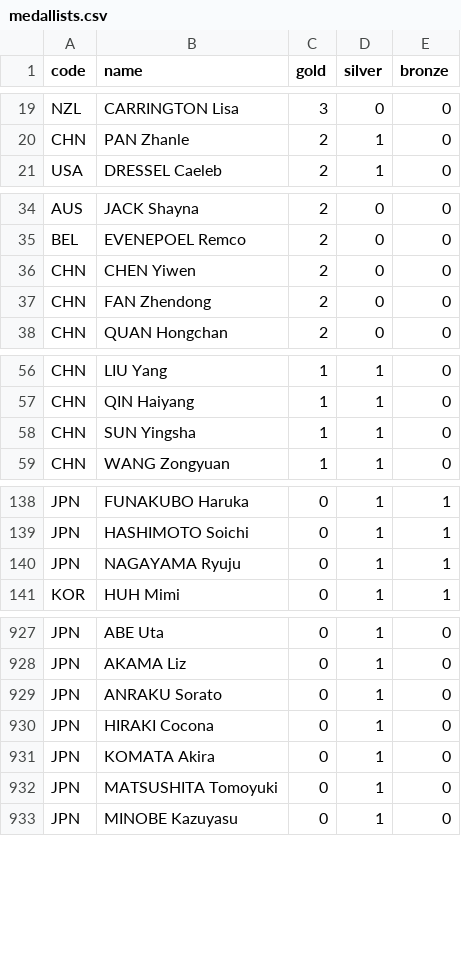
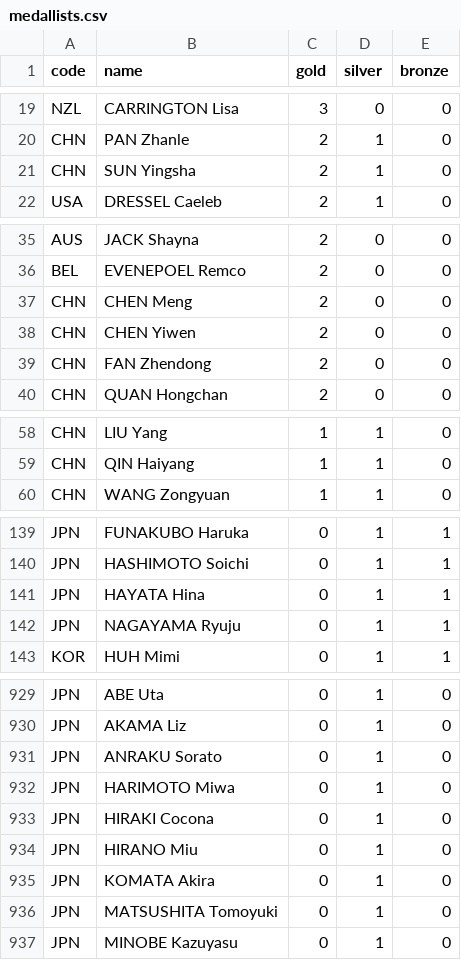
Before and after one commit to taniki/paris2024-data, a CSV file: datasets/medallists.csv, drawn as a sheet; only a part is shown, gaps mark what is left out; the diff covers the shown part only.

```diff
--- a/datasets/medallists.csv
+++ b/datasets/medallists.csv
@@ -20,2 +20,3 @@ NZL,CARRINGTON Lisa,3,0,0
 CHN,PAN Zhanle,2,1,0
+CHN,SUN Yingsha,2,1,0
 USA,DRESSEL Caeleb,2,1,0
@@ -35,2 +36,3 @@ AUS,JACK Shayna,2,0,0
 BEL,EVENEPOEL Remco,2,0,0
+CHN,CHEN Meng,2,0,0
 CHN,CHEN Yiwen,2,0,0
@@ -57,3 +59,2 @@ CHN,LIU Yang,1,1,0
 CHN,QIN Haiyang,1,1,0
-CHN,SUN Yingsha,1,1,0
 CHN,WANG Zongyuan,1,1,0
@@ -139,2 +140,3 @@ JPN,FUNAKUBO Haruka,0,1,1
 JPN,HASHIMOTO Soichi,0,1,1
+JPN,HAYATA Hina,0,1,1
 JPN,NAGAYAMA Ryuju,0,1,1
@@ -929,3 +931,5 @@ JPN,AKAMA Liz,0,1,0
 JPN,ANRAKU Sorato,0,1,0
+JPN,HARIMOTO Miwa,0,1,0
 JPN,HIRAKI Cocona,0,1,0
+JPN,HIRANO Miu,0,1,0
 JPN,KOMATA Akira,0,1,0
```
Also changed, not shown: 1 added row and 2 removed rows elsewhere in this file, datasets/medal_countries.long.auto.csv, datasets/medal_countries.wide.auto.csv, 1 other file.
